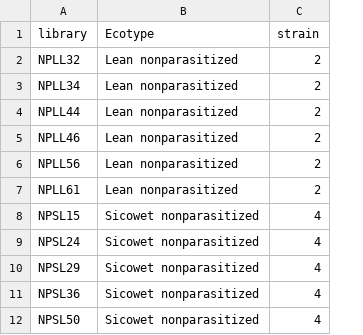
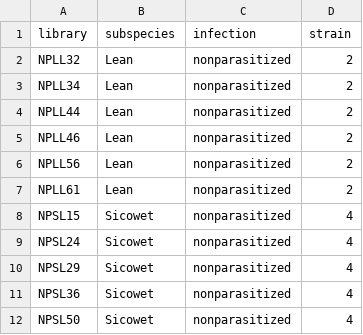
Before and after one commit to RobertsLab/project-lake-trout, a CSV file: data/ballgown-metadata.csv, drawn as a sheet; only a part is shown; removed rows and columns are numbered as before the commit, all else as after; the diff names each change by its address in the sheet, - before the commit and + after, or states it on an @@ line.

Commit message:
split ecotype column into subspecies/infection columns

```diff
--- a/data/ballgown-metadata.csv
+++ b/data/ballgown-metadata.csv
-column B (Ecotype), rows 2-12: Lean nonparasitized | Lean nonparasitized | Lean nonparasitized | Lean nonparasitized | Lean nonparasitized | Lean nonparasitized | Sicowet nonparasitized | Sicowet nonparasitized | Sicowet nonparasitized | Sicowet nonparasitized | Sicowet nonparasitized
+column B (subspecies), rows 2-12: Lean | Lean | Lean | Lean | Lean | Lean | Sicowet | Sicowet | Sicowet | Sicowet | Sicowet
+column C (infection), rows 2-12: all nonparasitized
```
